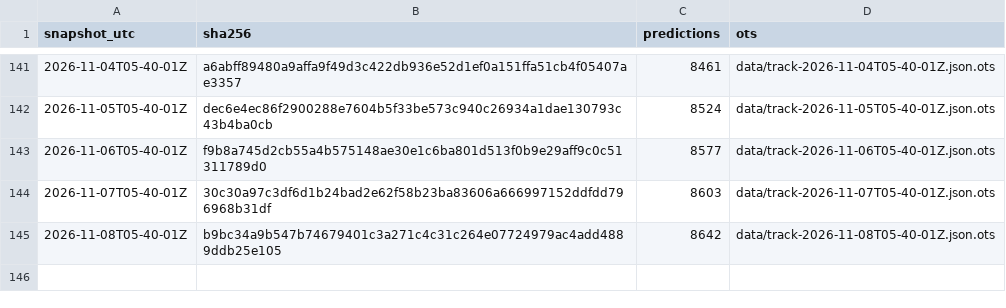
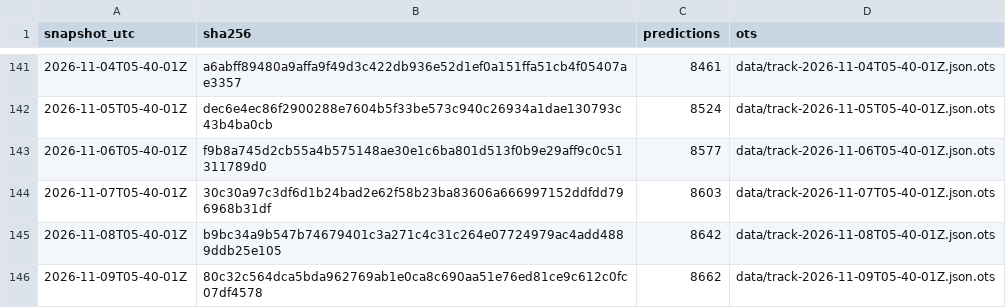
Before and after one commit to tipsaudit/track-record-public, a CSV file: manifest.csv, drawn as a sheet; only a part is shown, gaps mark what is left out.

Commit message:
track record snapshot 2026-11-09T05-40-01Z · 8662 predictions · sha256 80c32c564dca

```diff
--- a/manifest.csv
+++ b/manifest.csv
@@ -145 +145,2 @@ snapshot_utc,sha256,predictions,ots
 2026-11-08T05-40-01Z,b9bc34a9b547b74679401c3a271c4c31c264e07724979ac4add4889ddb25e105,8642,data/track-2026-11-08T05-40-01Z.json.ots
+2026-11-09T05-40-01Z,80c32c564dca5bda962769ab1e0ca8c690aa51e76ed81ce9c612c0fc07df4578,8662,data/track-2026-11-09T05-40-01Z.json.ots
```
Also changed, not shown: 6 other files.
